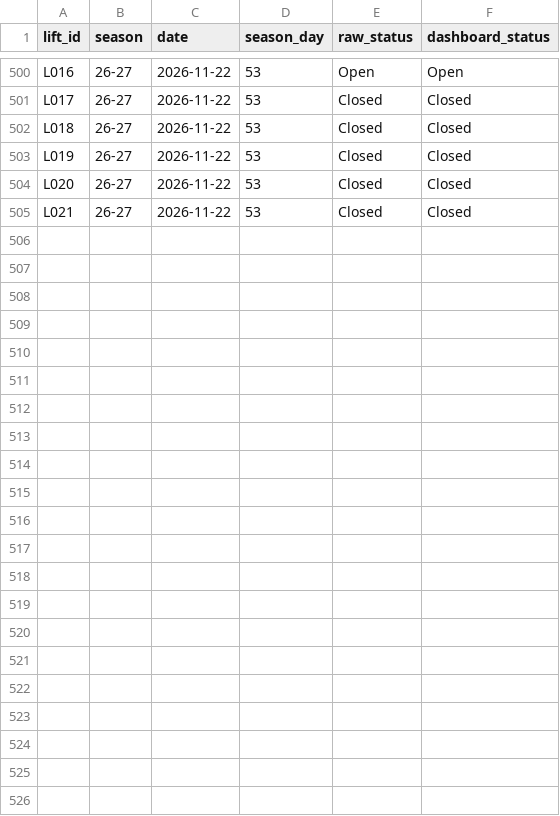
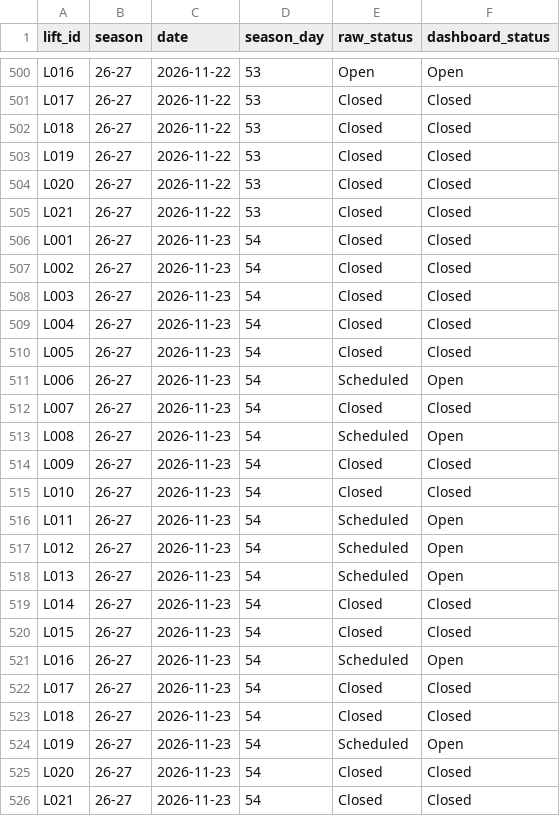
Before and after one commit to carneyam/keystone-terrain-dashboard, a CSV file: data/lift_status_26-27.csv, drawn as a sheet; only a part is shown, gaps mark what is left out.

```diff
--- a/data/lift_status_26-27.csv
+++ b/data/lift_status_26-27.csv
@@ -505 +505,22 @@ L020,26-27,2026-11-22,53,Closed,Closed
 L021,26-27,2026-11-22,53,Closed,Closed
+L001,26-27,2026-11-23,54,Closed,Closed
+L002,26-27,2026-11-23,54,Closed,Closed
+L003,26-27,2026-11-23,54,Closed,Closed
+L004,26-27,2026-11-23,54,Closed,Closed
+L005,26-27,2026-11-23,54,Closed,Closed
+L006,26-27,2026-11-23,54,Scheduled,Open
+L007,26-27,2026-11-23,54,Closed,Closed
+L008,26-27,2026-11-23,54,Scheduled,Open
+L009,26-27,2026-11-23,54,Closed,Closed
+L010,26-27,2026-11-23,54,Closed,Closed
+L011,26-27,2026-11-23,54,Scheduled,Open
+L012,26-27,2026-11-23,54,Scheduled,Open
+L013,26-27,2026-11-23,54,Scheduled,Open
+L014,26-27,2026-11-23,54,Closed,Closed
+L015,26-27,2026-11-23,54,Closed,Closed
+L016,26-27,2026-11-23,54,Scheduled,Open
+L017,26-27,2026-11-23,54,Closed,Closed
+L018,26-27,2026-11-23,54,Closed,Closed
+L019,26-27,2026-11-23,54,Scheduled,Open
+L020,26-27,2026-11-23,54,Closed,Closed
+L021,26-27,2026-11-23,54,Closed,Closed
```
Also changed, not shown: data/daily_conditions.csv, data/trail_status_26-27.csv.
